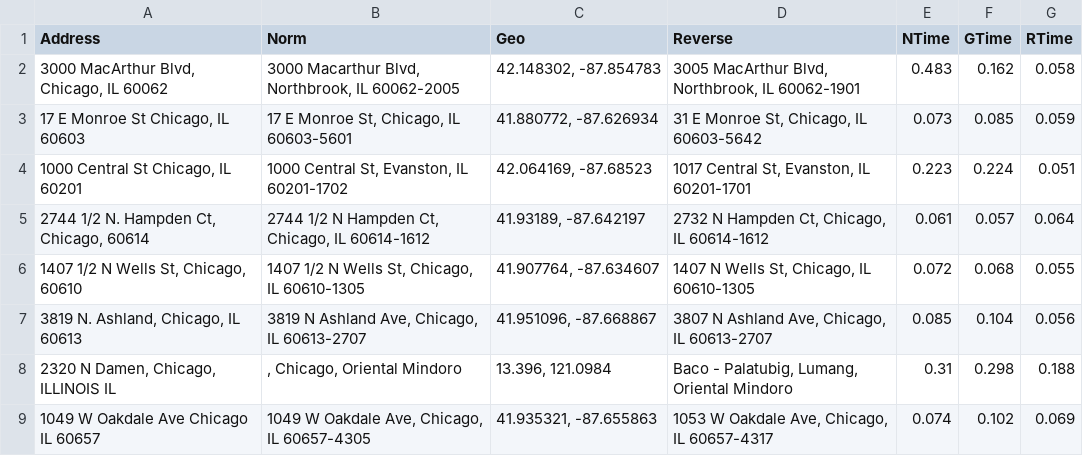
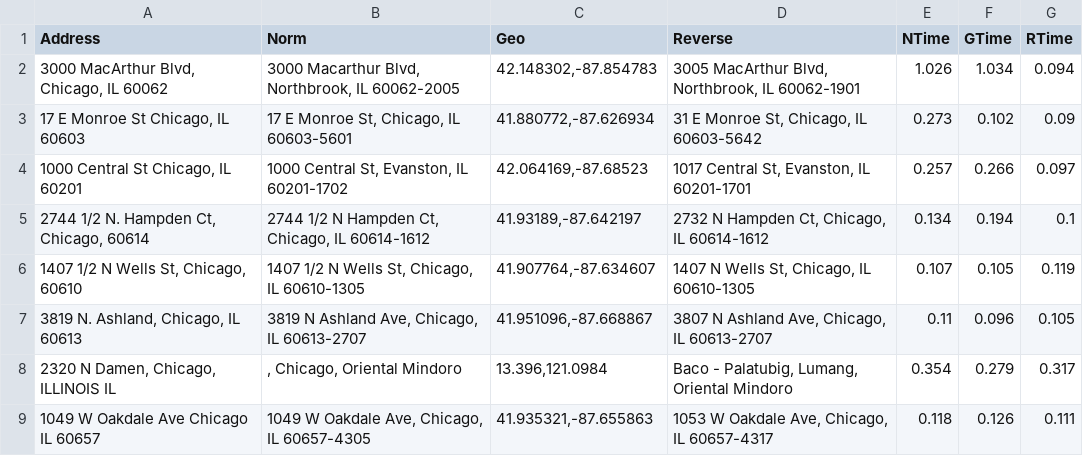
Before and after one commit to sapanda/geocoding-research, a CSV file: results/MapQuest.csv, drawn as a sheet; only a part is shown; the diff covers the shown part only.

```diff
--- a/results/MapQuest.csv
+++ b/results/MapQuest.csv
@@ -1,9 +1,9 @@
 Address, Norm, Geo, Reverse, NTime, GTime, RTime
-"3000 MacArthur Blvd, Chicago, IL 60062","3000 Macarthur Blvd, Northbrook, IL 60062-2005","42.148302, -87.854783","3005 MacArthur Blvd, Northbrook, IL 60062-1901","0.483","0.162","0.058"
-"17 E Monroe St Chicago, IL 60603","17 E Monroe St, Chicago, IL 60603-5601","41.880772, -87.626934","31 E Monroe St, Chicago, IL 60603-5642","0.073","0.085","0.059"
-"1000 Central St Chicago, IL 60201","1000 Central St, Evanston, IL 60201-1702","42.064169, -87.68523","1017 Central St, Evanston, IL 60201-1701","0.223","0.224","0.051"
-"2744 1/2 N. Hampden Ct, Chicago, 60614","2744 1/2 N Hampden Ct, Chicago, IL 60614-1612","41.93189, -87.642197","2732 N Hampden Ct, Chicago, IL 60614-1612","0.061","0.057","0.064"
-"1407 1/2 N Wells St, Chicago, 60610","1407 1/2 N Wells St, Chicago, IL 60610-1305","41.907764, -87.634607","1407 N Wells St, Chicago, IL 60610-1305","0.072","0.068","0.055"
-"3819 N. Ashland, Chicago, IL 60613","3819 N Ashland Ave, Chicago, IL 60613-2707","41.951096, -87.668867","3807 N Ashland Ave, Chicago, IL 60613-2707","0.085","0.104","0.056"
-"2320 N Damen, Chicago, ILLINOIS IL",", Chicago, Oriental Mindoro ","13.396, 121.0984","Baco - Palatubig, Lumang, Oriental Mindoro ","0.31","0.298","0.188"
-"1049 W Oakdale Ave Chicago IL 60657","1049 W Oakdale Ave, Chicago, IL 60657-4305","41.935321, -87.655863","1053 W Oakdale Ave, Chicago, IL 60657-4317","0.074","0.102","0.069"
+"3000 MacArthur Blvd, Chicago, IL 60062","3000 Macarthur Blvd, Northbrook, IL 60062-2005","42.148302,-87.854783","3005 MacArthur Blvd, Northbrook, IL 60062-1901","1.026","1.034","0.094"
+"17 E Monroe St Chicago, IL 60603","17 E Monroe St, Chicago, IL 60603-5601","41.880772,-87.626934","31 E Monroe St, Chicago, IL 60603-5642","0.273","0.102","0.09"
+"1000 Central St Chicago, IL 60201","1000 Central St, Evanston, IL 60201-1702","42.064169,-87.68523","1017 Central St, Evanston, IL 60201-1701","0.257","0.266","0.097"
+"2744 1/2 N. Hampden Ct, Chicago, 60614","2744 1/2 N Hampden Ct, Chicago, IL 60614-1612","41.93189,-87.642197","2732 N Hampden Ct, Chicago, IL 60614-1612","0.134","0.194","0.1"
+"1407 1/2 N Wells St, Chicago, 60610","1407 1/2 N Wells St, Chicago, IL 60610-1305","41.907764,-87.634607","1407 N Wells St, Chicago, IL 60610-1305","0.107","0.105","0.119"
+"3819 N. Ashland, Chicago, IL 60613","3819 N Ashland Ave, Chicago, IL 60613-2707","41.951096,-87.668867","3807 N Ashland Ave, Chicago, IL 60613-2707","0.11","0.096","0.105"
+"2320 N Damen, Chicago, ILLINOIS IL",", Chicago, Oriental Mindoro ","13.396,121.0984","Baco - Palatubig, Lumang, Oriental Mindoro ","0.354","0.279","0.317"
+"1049 W Oakdale Ave Chicago IL 60657","1049 W Oakdale Ave, Chicago, IL 60657-4305","41.935321,-87.655863","1053 W Oakdale Ave, Chicago, IL 60657-4317","0.118","0.126","0.111"
```
Also changed, not shown: 60 edited cells elsewhere in this file, results/BingMaps.csv, results/GeocodeFarm.csv, 14 other files.
